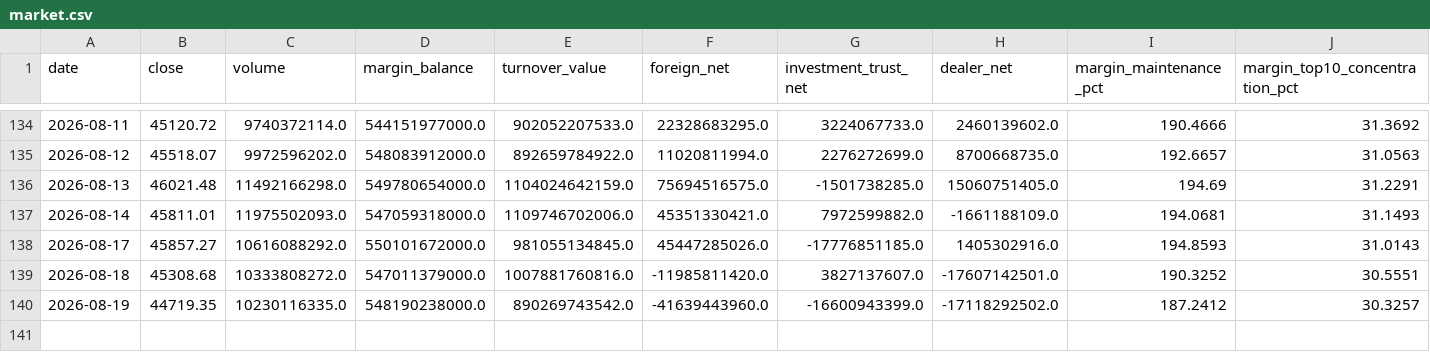
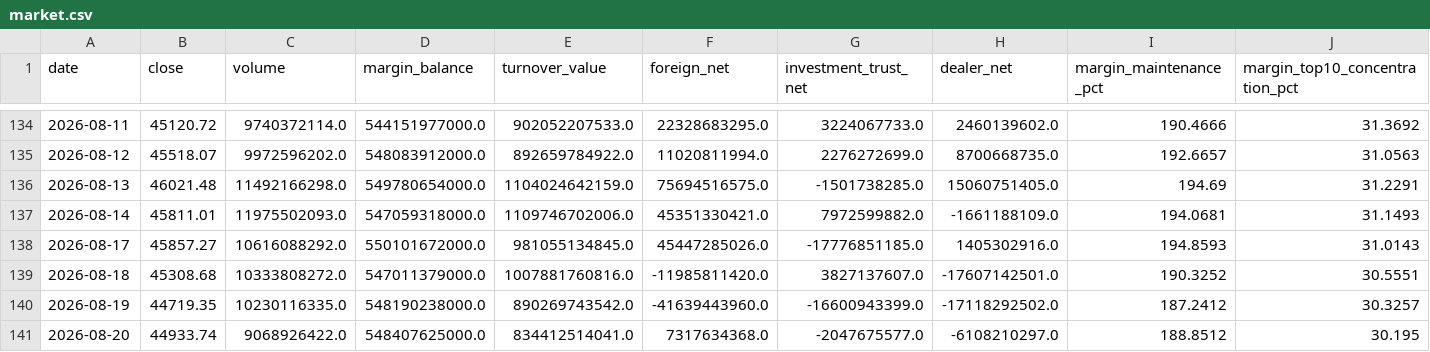
Before and after one commit to anakinwu1204/-, a CSV file: market.csv, drawn as a sheet; only a part is shown, gaps mark what is left out; rows hold the shown columns only; the diff names each change by its address in the sheet, - before the commit and + after, or states it on an @@ line.

```diff
--- a/market.csv
+++ b/market.csv
+row 141: 2026-08-20 | 44933.74 | 9068926422.0 | 548407625000.0 | 834412514041.0 | 7317634368.0 | -2047675577.0 | -6108210297.0 | 188.8512 | 30.195
```
Also changed, not shown: sectors.csv, 1 other file.
